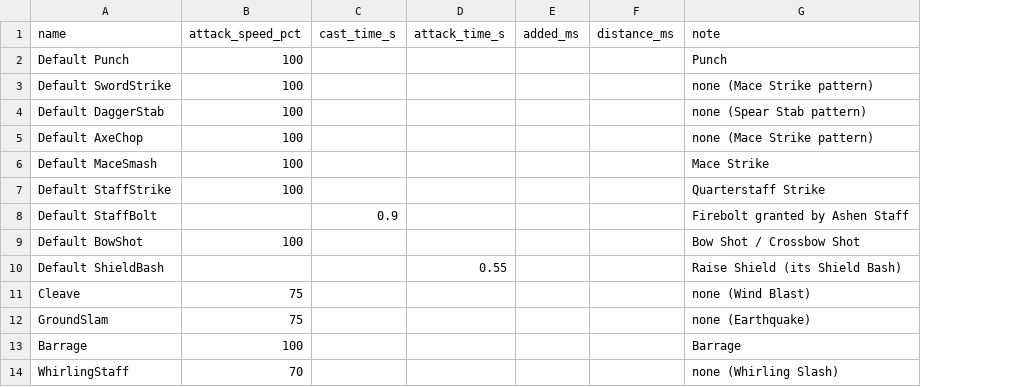
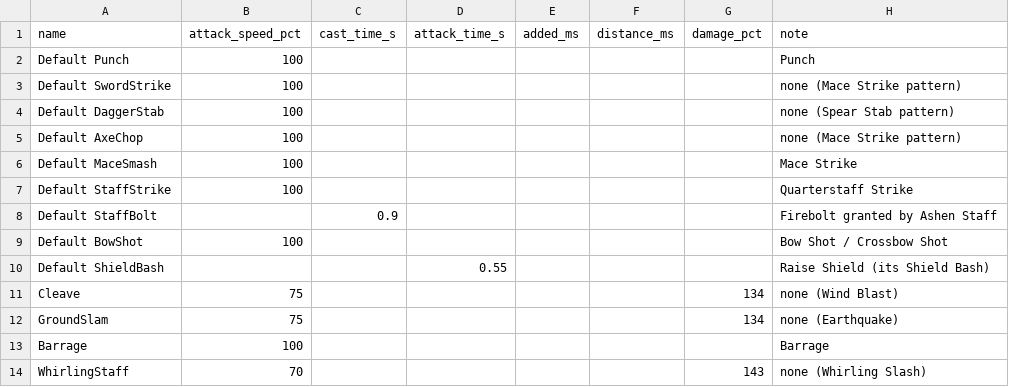
Before and after one commit to Crusher87/DevilutionX, a TSV file: mods/poe2/txtdata/poe2/skill_speed.tsv, drawn as a sheet; only a part is shown; the diff names each change by its address in the sheet, - before the commit and + after, or states it on an @@ line.

```diff
--- a/mods/poe2/txtdata/poe2/skill_speed.tsv
+++ b/mods/poe2/txtdata/poe2/skill_speed.tsv
+column G (damage_pct), rows 11-14: 134 | 134 |  | 143
```
Also changed, not shown: mods/poe2/txtdata/items/itemdat.tsv, mods/poe2/txtdata/poe2/monster_levels.tsv, 21 other files.
